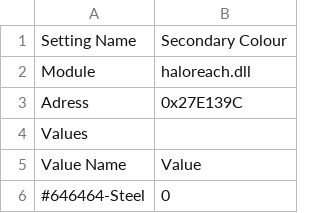
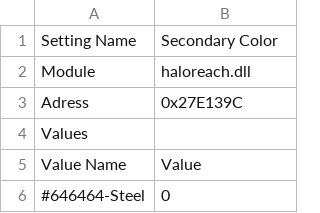
Before and after one commit to COZITIME/HaloPogSwitch, a CSV file: HaloPogSwitch/Data/Reach_ColourSecondary.csv, drawn as a sheet; only a part is shown.

```diff
--- a/HaloPogSwitch/Data/Reach_ColourSecondary.csv
+++ b/HaloPogSwitch/Data/Reach_ColourSecondary.csv
@@ -1,2 +1,2 @@
-Setting Name,Secondary Colour
+Setting Name,Secondary Color
 Module,haloreach.dll
```
Also changed, not shown: HaloPogSwitch/Data/Reach_ColourPrimary.csv, HaloPogSwitch/Data/Reach_FireFightVoice.csv, 7 other files.
